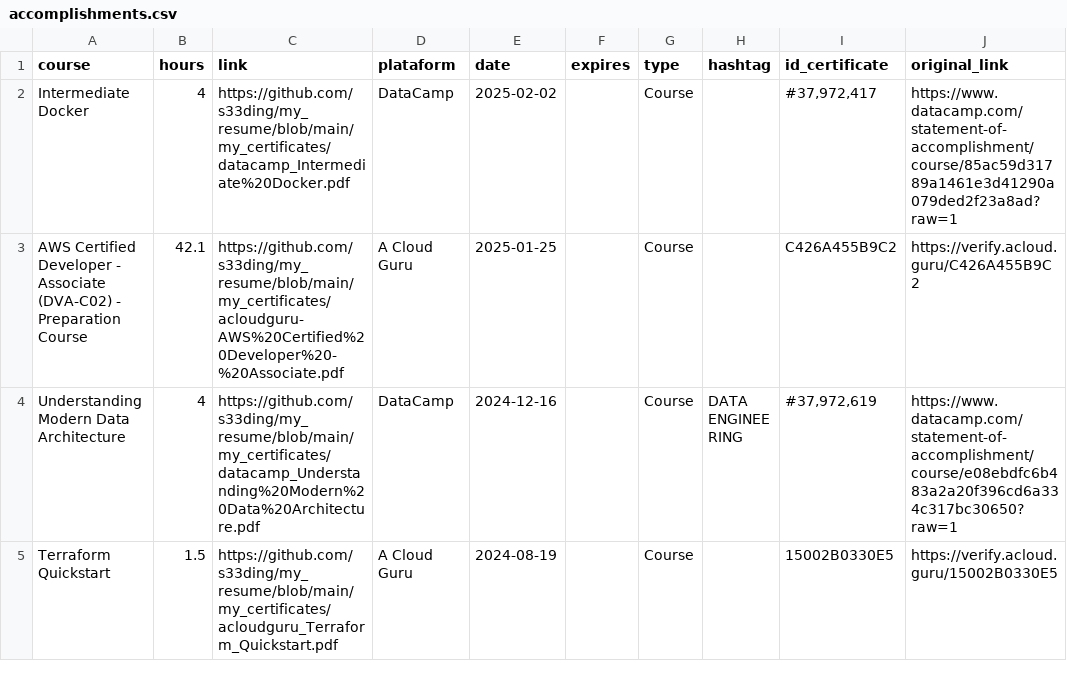
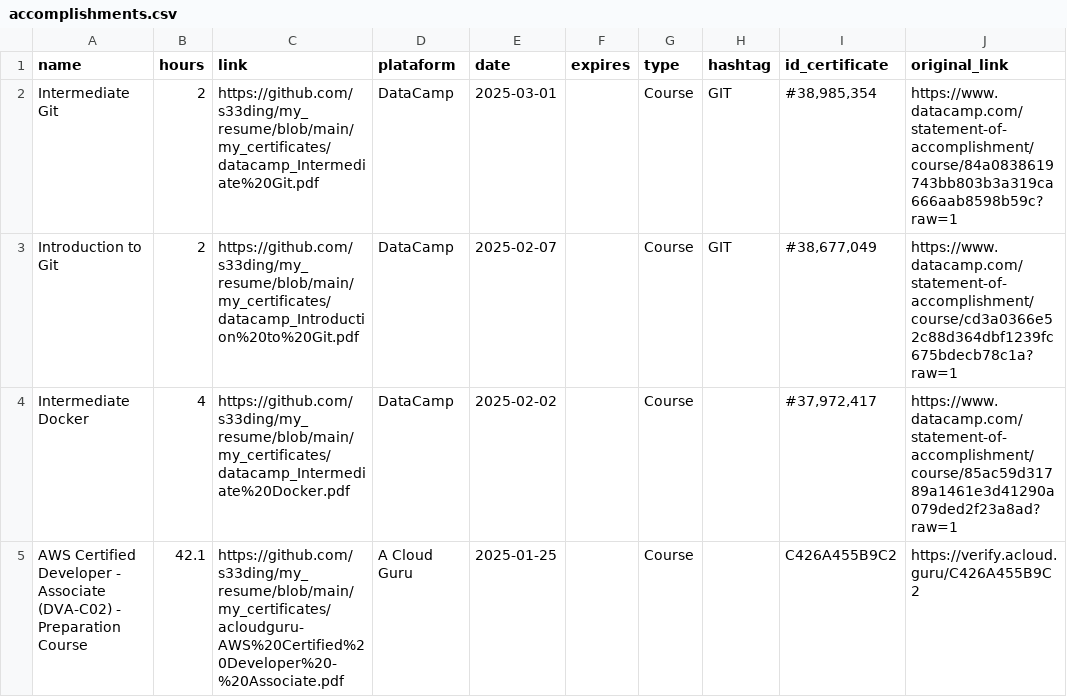
Before and after one commit to s33ding/my_resume, a CSV file: my_certificates/learning_records/accomplishments.csv, drawn as a sheet; only a part is shown; the shorter side is filled out with more unchanged rows.

```diff
--- a/my_certificates/learning_records/accomplishments.csv
+++ b/my_certificates/learning_records/accomplishments.csv
@@ -1,2 +1,4 @@
-course,hours,link,plataform,date,expires,type,hashtag,id_certificate,original_link
+name,hours,link,plataform,date,expires,type,hashtag,id_certificate,original_link
+Intermediate Git,2,https://github.com/s33ding/my_resume/blob/main/my_certificates/datacamp_Intermediate%20Git.pdf,DataCamp,2025-03-01,,Course,GIT,"#38,985,354",https://www.datacamp.com/statement-of-accomplishment/course/84a0838619743bb803b3a319ca666aab8598b59c?raw=1
+Introduction to Git,2,https://github.com/s33ding/my_resume/blob/main/my_certificates/datacamp_Introduction%20to%20Git.pdf,DataCamp,2025-02-07,,Course,GIT,"#38,677,049",https://www.datacamp.com/statement-of-accomplishment/course/cd3a0366e52c88d364dbf1239fc675bdecb78c1a?raw=1
 Intermediate Docker,4,https://github.com/s33ding/my_resume/blob/main/my_certificates/datacamp_Intermediate%20Docker.pdf,DataCamp,2025-02-02,,Course,,"#37,972,417",https://www.datacamp.com/statement-of-accomplishment/course/85ac59d31789a1461e3d41290a079ded2f23a8ad?raw=1
```
Also changed, not shown: 1 other file.
